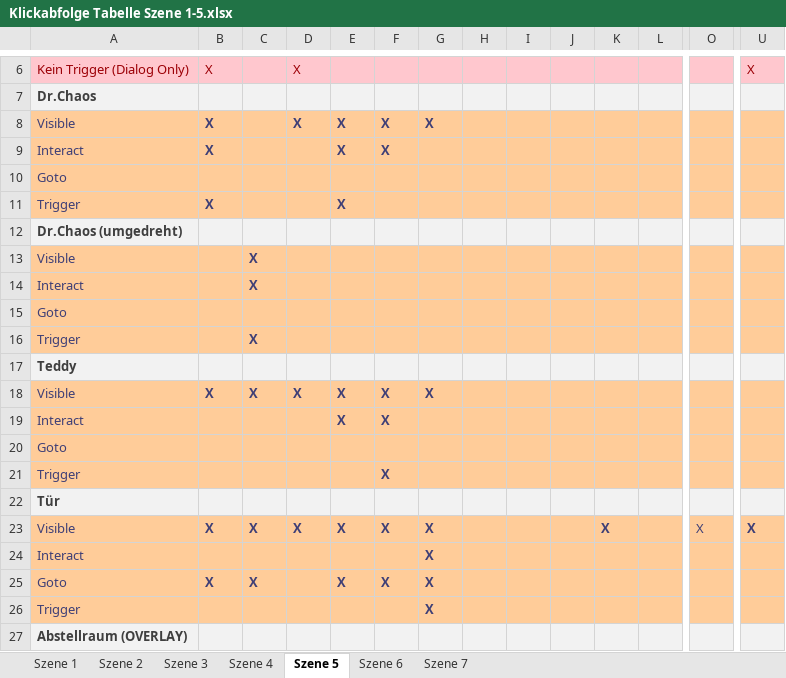
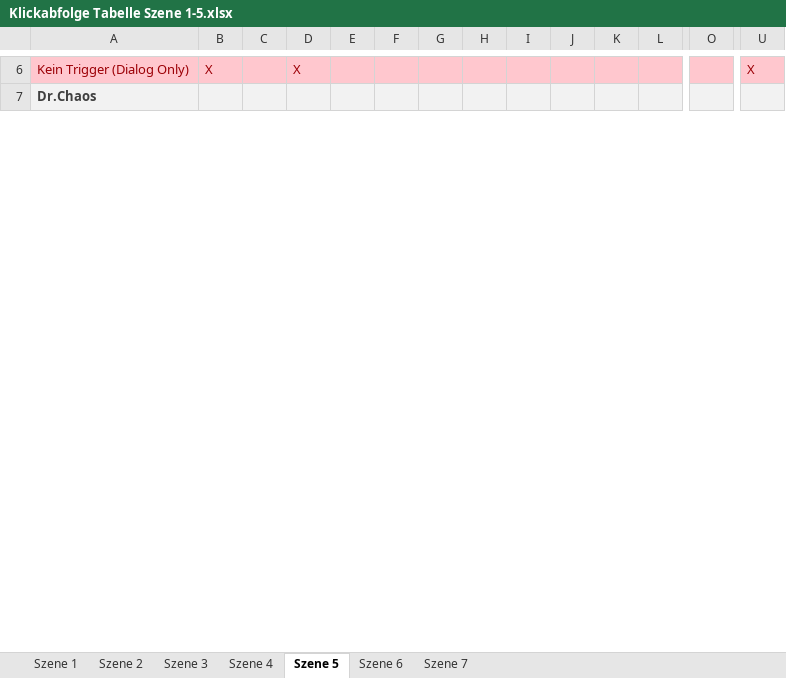
Before and after one commit to shitsumon/MMProject12, an Excel workbook: Klickabfolge Tabelle Szene 1-5.xlsx, sheet Szene 5, drawn as a sheet; only a part is shown, gaps mark what is left out; values as stored, in another font and other column widths than the file's, no borders; removed rows and columns are numbered as before the commit, all else as after; rows hold the shown columns only; the diff covers the shown part only; the diff names each change by its address in the sheet, - before the commit and + after, or states it on an @@ line.

Commit message:
Szene 1-5 in szenen.xml
Habe die Szenen 1-5 in die xml übertragen. Szene 5 hat noch nicht alle
Rätselmerkmale, bei 6 und 7 fehlen sie noch ganz. Zusätzliche Bilder
wurden eingefügt.

Die Rätsel müssen getestet werden, sobald die Dialoge funktionieren.

```diff
--- a/Klickabfolge Tabelle Szene 1-5.xlsx (sheet Szene 5)
+++ b/Klickabfolge Tabelle Szene 1-5.xlsx (sheet Szene 5)
-row 8: Visible | X |  | X | X | X | X
-row 9: Interact | X |  |  | X | X
-row 10: Goto
-row 11: Trigger | X |  |  | X
-row 12: Dr.Chaos (umgedreht)
-row 13: Visible |  | X
-row 14: Interact |  | X
-row 15: Goto
-row 16: Trigger |  | X
-row 17: Teddy
-row 18: Visible | X | X | X | X | X | X
-row 19: Interact |  |  |  | X | X
-row 20: Goto
-row 21: Trigger |  |  |  |  | X
-row 22: Tür
-row 23: Visible | X | X | X | X | X | X |  |  |  | X |  | X | X
-row 24: Interact |  |  |  |  |  | X
-row 25: Goto | X | X |  | X | X | X
-row 26: Trigger |  |  |  |  |  | X
-row 27: Abstellraum (OVERLAY)
```
Also changed, not shown: 69 added rows and 49 removed rows elsewhere in this sheet, sheet Szene 1, sheet Szene 4, sheet Szene 2, sheet Szene 3, 41 other files.
